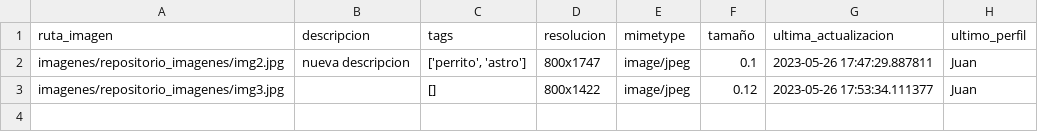
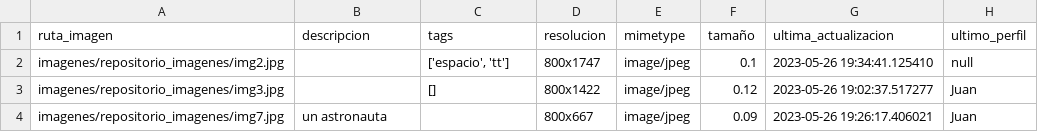
Before and after one commit to mayraPeguinho/unlpImage, a CSV file: datos/imagenes_etiquetadas.csv, drawn as a sheet.

```diff
--- a/datos/imagenes_etiquetadas.csv
+++ b/datos/imagenes_etiquetadas.csv
@@ -1,3 +1,4 @@
 ruta_imagen,descripcion,tags,resolucion,mimetype,tamaño,ultima_actualizacion,ultimo_perfil
-imagenes/repositorio_imagenes/img2.jpg,nueva descripcion,"['perrito', 'astro']",800x1747,image/jpeg,0.1,2023-05-26 17:47:29.887811,Juan
-imagenes/repositorio_imagenes/img3.jpg,,[],800x1422,image/jpeg,0.12,2023-05-26 17:53:34.111377,Juan
+imagenes/repositorio_imagenes/img2.jpg,,"['espacio', 'tt']",800x1747,image/jpeg,0.1,2023-05-26 19:34:41.125410,null
+imagenes/repositorio_imagenes/img3.jpg,,[],800x1422,image/jpeg,0.12,2023-05-26 19:02:37.517277,Juan
+imagenes/repositorio_imagenes/img7.jpg,un astronauta,,800x667,image/jpeg,0.09,2023-05-26 19:26:17.406021,Juan
```
Also changed, not shown: logs/logs.csv, 2 other files.
